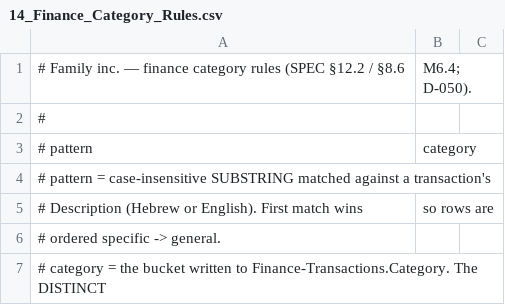
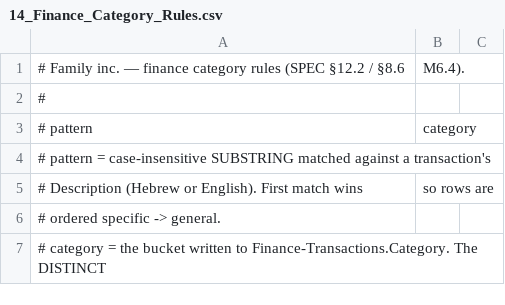
Before and after one commit to AdarGit008/Family-Inc, a CSV file: seeds/14_Finance_Category_Rules.csv, drawn as a sheet; only a part is shown; the diff covers the shown part only.

```diff
--- a/seeds/14_Finance_Category_Rules.csv
+++ b/seeds/14_Finance_Category_Rules.csv
@@ -1,2 +1,2 @@
-# Family inc. — finance category rules (SPEC §12.2 / §8.6, M6.4; D-050).
+# Family inc. — finance category rules (SPEC §12.2 / §8.6, M6.4).
 #
```
Also changed, not shown: 3 added rows and 20 edited cells elsewhere in this file, 15 other files.
